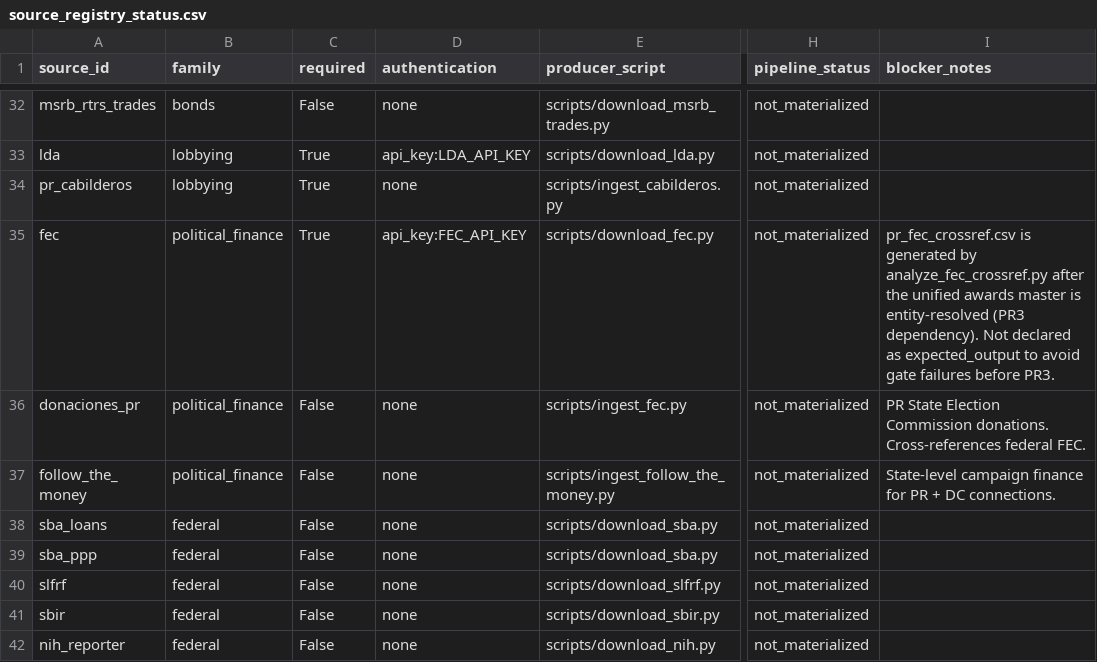
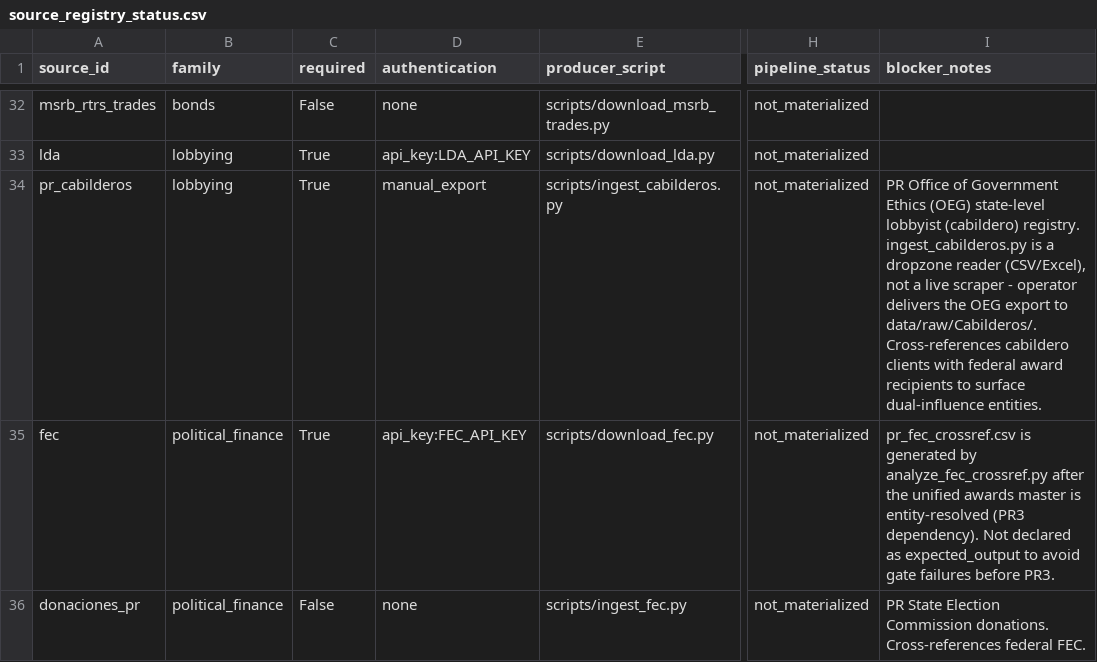
Before and after one commit to jotaele44/Contract-Sweeper, a CSV file: reports/source_registry_status.csv, drawn as a sheet; only a part is shown, gaps mark what is left out; the shorter side is filled out with more unchanged rows; the diff names each change by its address in the sheet, - before the commit and + after, or states it on an @@ line.

```diff
--- a/reports/source_registry_status.csv
+++ b/reports/source_registry_status.csv
-D34 (authentication): none
+D34 (authentication): manual_export
-I34 (blocker_notes): (empty)
+I34 (blocker_notes): PR Office of Government Ethics (OEG) state-level lobbyist (cabildero) registry. ingest_cabilderos.py is a dropzone reader (CSV/Excel), not a live scraper - operator delivers the OEG export to data/raw/Cabilderos/. Cross-references cabildero clients with federal award recipients to surface dual-influence entities.
```
Also changed, not shown: reports/gap_analysis_report.csv, reports/source_recovery_matrix.csv, 7 other files.
